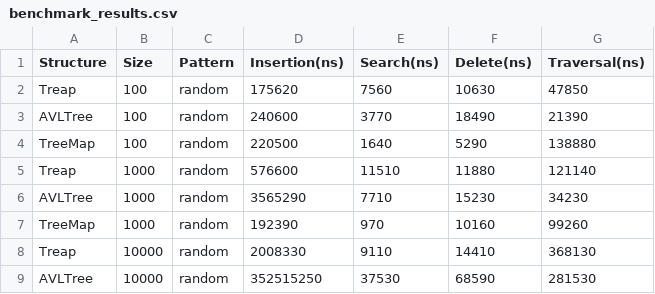
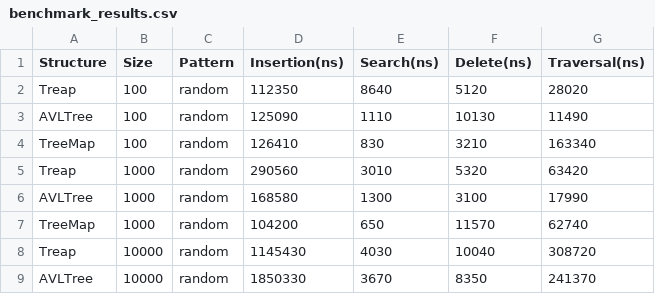
Before and after one commit to kenechukz/datastructurescomp20280-Group3, a CSV file: src/tree/performance_measuring/csv/benchmark_results.csv, drawn as a sheet; only a part is shown; the diff covers the shown part only.

```diff
--- a/src/tree/performance_measuring/csv/benchmark_results.csv
+++ b/src/tree/performance_measuring/csv/benchmark_results.csv
@@ -1,9 +1,9 @@
 Structure,Size,Pattern,Insertion(ns),Search(ns),Delete(ns),Traversal(ns)
-Treap,100,random,175620,7560,10630,47850
-AVLTree,100,random,240600,3770,18490,21390
-TreeMap,100,random,220500,1640,5290,138880
-Treap,1000,random,576600,11510,11880,121140
-AVLTree,1000,random,3565290,7710,15230,34230
-TreeMap,1000,random,192390,970,10160,99260
-Treap,10000,random,2008330,9110,14410,368130
-AVLTree,10000,random,352515250,37530,68590,281530
+Treap,100,random,112350,8640,5120,28020
+AVLTree,100,random,125090,1110,10130,11490
+TreeMap,100,random,126410,830,3210,163340
+Treap,1000,random,290560,3010,5320,63420
+AVLTree,1000,random,168580,1300,3100,17990
+TreeMap,1000,random,104200,650,11570,62740
+Treap,10000,random,1145430,4030,10040,308720
+AVLTree,10000,random,1850330,3670,8350,241370
```
Also changed, not shown: 112 edited cells elsewhere in this file, 1 other file.
